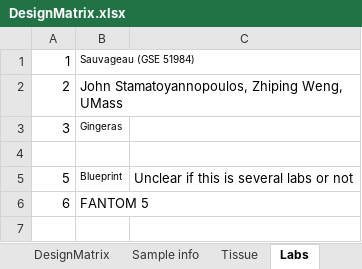
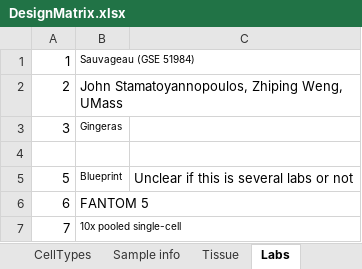
Before and after one commit to SysBioChalmers/RNASeqCTProfileEval, an Excel workbook: DesignMatrix.xlsx, sheet Labs, drawn as a sheet; values as stored, in another font and other column widths than the file's, no borders; the diff names each change by its address in the sheet, - before the commit and + after, or states it on an @@ line.

Commit message:
feat: Added code for creating single-cell samples and added the samples in the design matrix

```diff
--- a/DesignMatrix.xlsx (sheet Labs)
+++ b/DesignMatrix.xlsx (sheet Labs)
+sheet tab: CellTypes
+row 7: 7 | 10x pooled single-cell
```
Also changed, not shown: sheet DesignMatrix, 1 other file.
